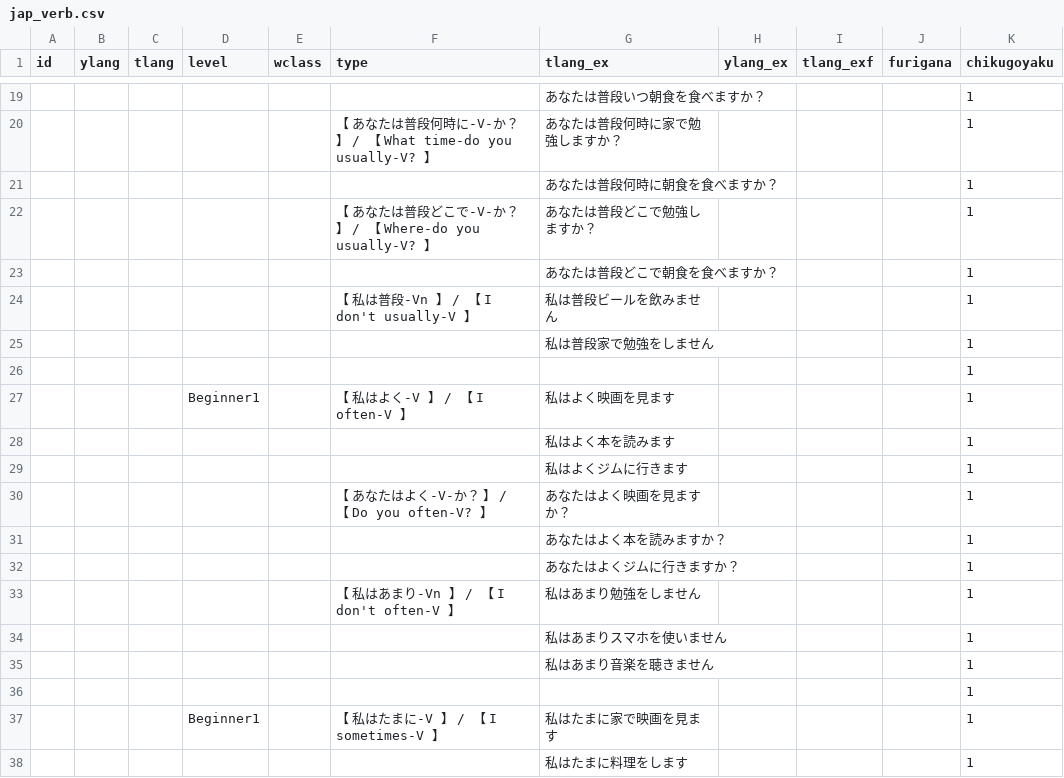
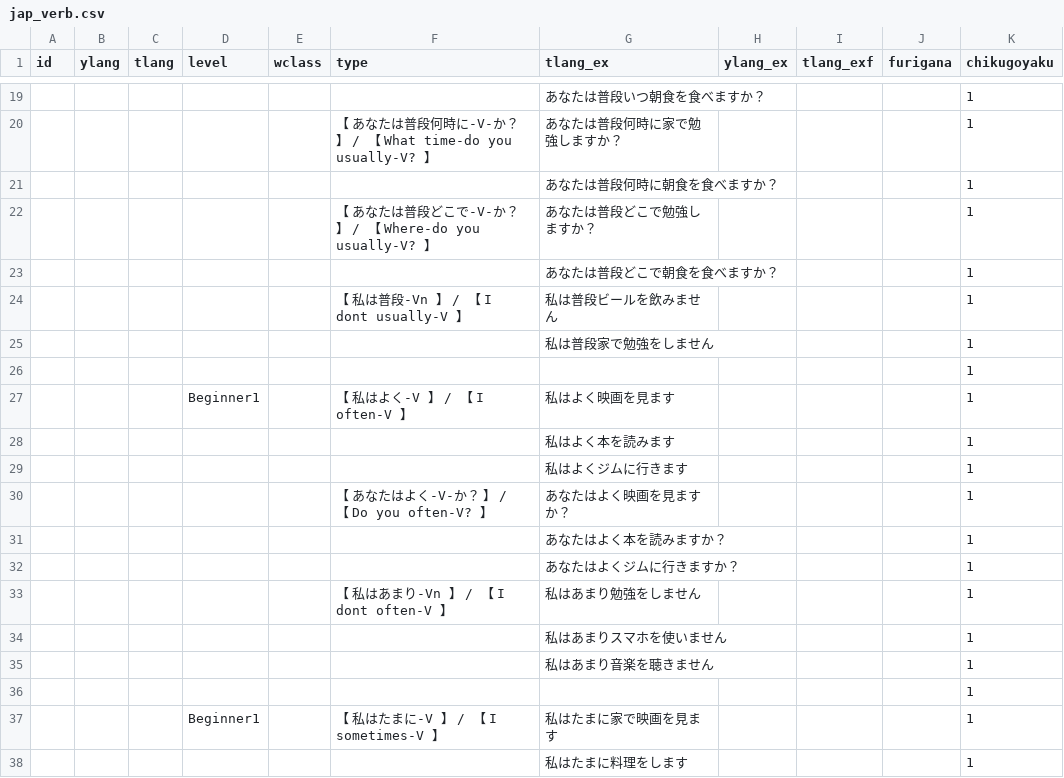
Before and after one commit to PSYuki/KissLingo, a CSV file: app/src/main/assets/jap_verb.csv, drawn as a sheet; only a part is shown, gaps mark what is left out; the diff covers the shown part only.

```diff
--- a/app/src/main/assets/jap_verb.csv
+++ b/app/src/main/assets/jap_verb.csv
@@ -23,3 +23,3 @@ id,ylang,tlang,level,wclass,type,tlang_ex,ylang_ex,tlang_exf,furigana,chikugoyak
 ,,,,,,あなたは普段どこで朝食を食べますか？,,,,1
-,,,,,【 私は普段-Vn 】 / 【 I don't usually-V 】,私は普段ビールを飲みません,,,,1
+,,,,,【 私は普段-Vn 】 / 【 I dont usually-V 】,私は普段ビールを飲みません,,,,1
 ,,,,,,私は普段家で勉強をしません,,,,1
@@ -32,3 +32,3 @@ id,ylang,tlang,level,wclass,type,tlang_ex,ylang_ex,tlang_exf,furigana,chikugoyak
 ,,,,,,あなたはよくジムに行きますか？,,,,1
-,,,,,【 私はあまり-Vn 】 / 【 I don't often-V 】,私はあまり勉強をしません,,,,1
+,,,,,【 私はあまり-Vn 】 / 【 I dont often-V 】,私はあまり勉強をしません,,,,1
 ,,,,,,私はあまりスマホを使いません,,,,1
```
Also changed, not shown: 14 edited cells elsewhere in this file.
